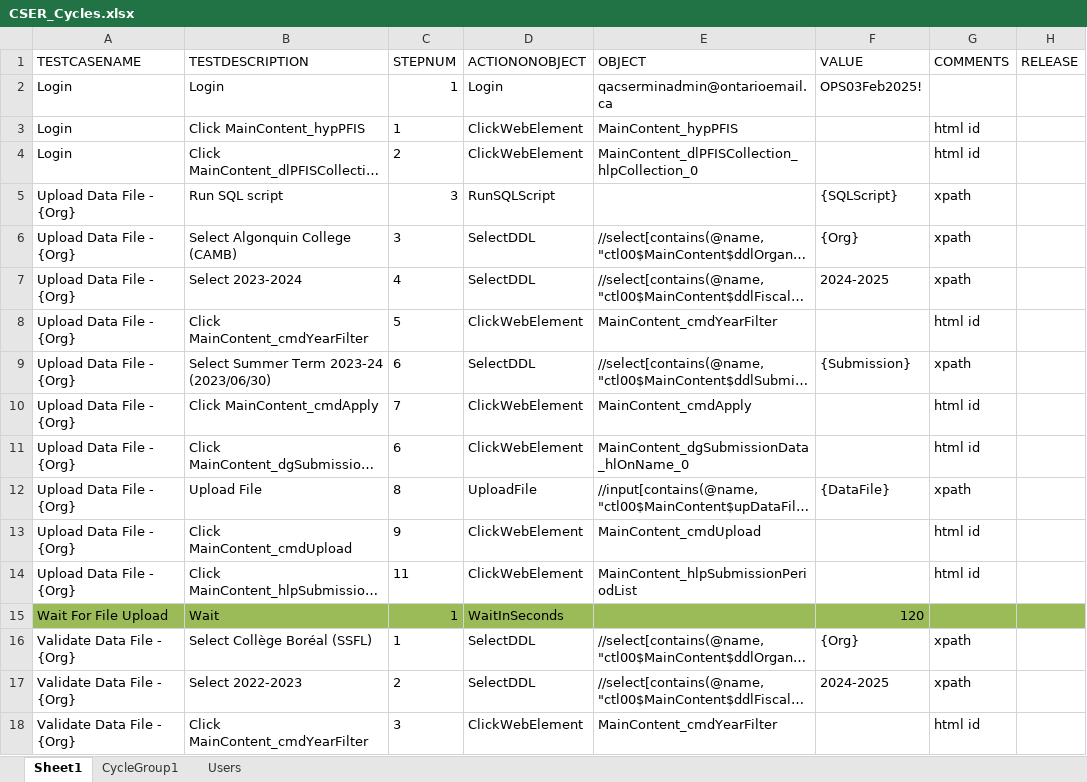
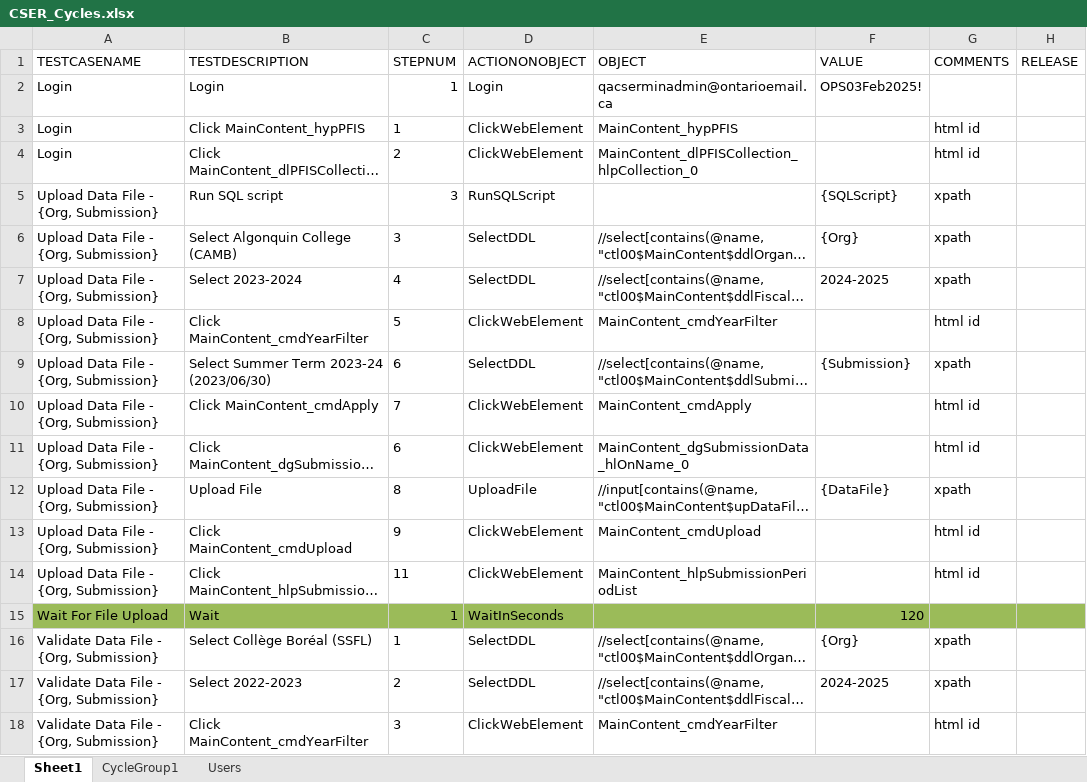
Before and after one commit to ShaunB1/WebAutomationTestingProgram, an Excel workbook: SampleTestFiles/CSER_Cycles.xlsx, sheet Sheet1, drawn as a sheet; only a part is shown; long unchanged cells end in …; values as stored, in another font and other column widths than the file's, no borders; table styles not drawn; the diff covers the shown part only; the diff names each change by its address in the sheet, - before the commit and + after, or states it on an @@ line.

```diff
--- a/SampleTestFiles/CSER_Cycles.xlsx (sheet Sheet1)
+++ b/SampleTestFiles/CSER_Cycles.xlsx (sheet Sheet1)
-A5:A14 (TESTCASENAME): Upload Data File - {Org}
+A5:A14 (TESTCASENAME): Upload Data File - {Org, Submission}
-A16:A18 (TESTCASENAME): Validate Data File - {Org}
+A16:A18 (TESTCASENAME): Validate Data File - {Org, Submission}
```
Also changed, not shown: 43 edited cells elsewhere in this sheet, 4 other files.
